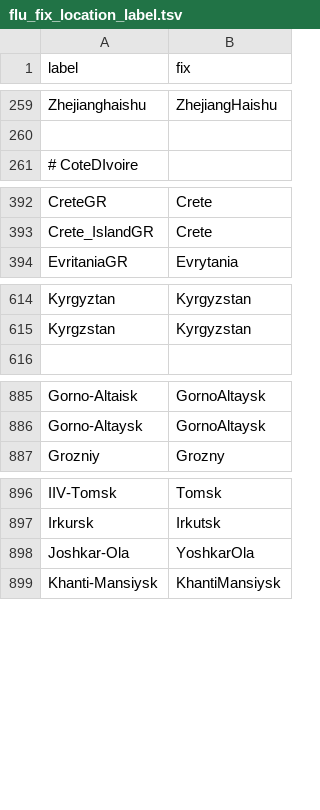
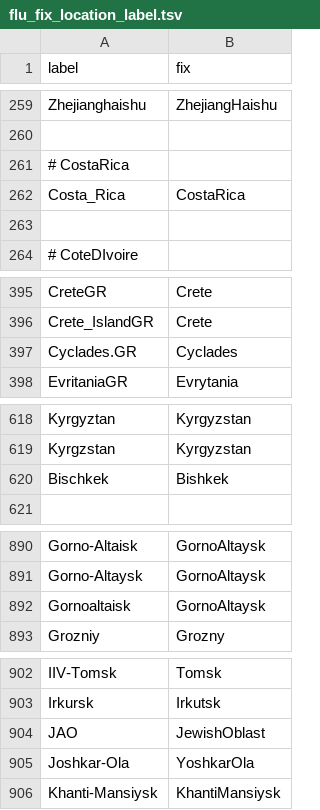
Before and after one commit to nextstrain/fauna, a TSV file: source-data/flu_fix_location_label.tsv, drawn as a sheet; only a part is shown, gaps mark what is left out; the diff covers the shown part only; the diff names each change by its address in the sheet, - before the commit and + after, or states it on an @@ line.

Commit message:
Update geosynonyms, flu location and strain name fixes

```diff
--- a/source-data/flu_fix_location_label.tsv
+++ b/source-data/flu_fix_location_label.tsv
+row 261: # CostaRica
+row 262: Costa_Rica | CostaRica
+row 263: (empty)
+row 397: Cyclades.GR | Cyclades
+row 620: Bischkek | Bishkek
+row 892: Gornoaltaisk | GornoAltaysk
+row 904: JAO | JewishOblast
```
Also changed, not shown: 2 added rows elsewhere in this file, source-data/geo_synonyms.tsv, 1 other file.
